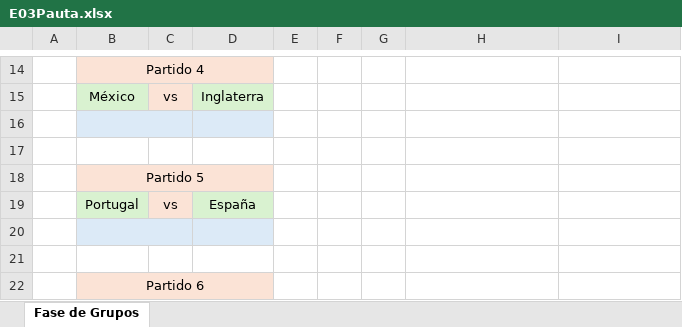
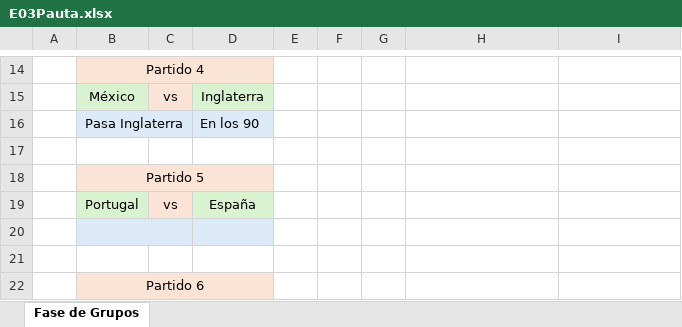
Before and after one commit to EugenioIrarrazaval2001/polla-mundial, an Excel workbook: Pauta/E03Pauta.xlsx, sheet Fase de Grupos, drawn as a sheet; only a part is shown, gaps mark what is left out; values as stored, in another font and other column widths than the file's, no borders; removed rows and columns are numbered as before the commit, all else as after; the diff names each change by its address in the sheet, - before the commit and + after, or states it on an @@ line.

```diff
--- a/Pauta/E03Pauta.xlsx (sheet Fase de Grupos)
+++ b/Pauta/E03Pauta.xlsx (sheet Fase de Grupos)
-row 16:  |  |  |  |  |  |  |  | En penales
+row 16:  | Pasa Inglaterra |  | En los 90 |  |  |  |  | En penales
```
Also changed, not shown: 1 other file.
